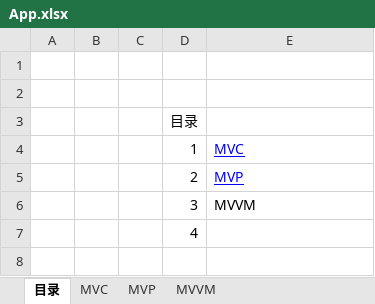
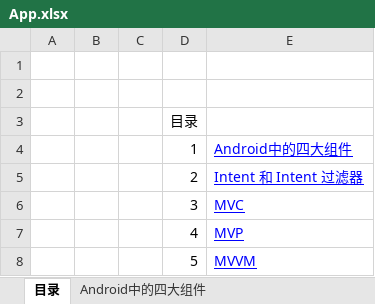
Before and after one commit to EricWHL/Study, an Excel workbook: Android/Basic/App.xlsx, sheet 目录, drawn as a sheet; values as stored, in another font and other column widths than the file's, no borders; the diff names each change by its address in the sheet, - before the commit and + after, or states it on an @@ line.

```diff
--- a/Android/Basic/App.xlsx (sheet 目录)
+++ b/Android/Basic/App.xlsx (sheet 目录)
+sheet tab: Android中的四大组件
-E4: MVC
+E4: Android中的四大组件
-E5: MVP
+E5: Intent 和 Intent 过滤器
-E6: MVVM
+E6: MVC
@@ E6 underline: off → on, text colour: black → #0000FF @@
-E7: (empty)
+E7: MVP
+row 8:  |  |  | 5 | MVVM
```
Also changed, not shown: sheet 附录资料, other sheet tabs, charts or pictures.
